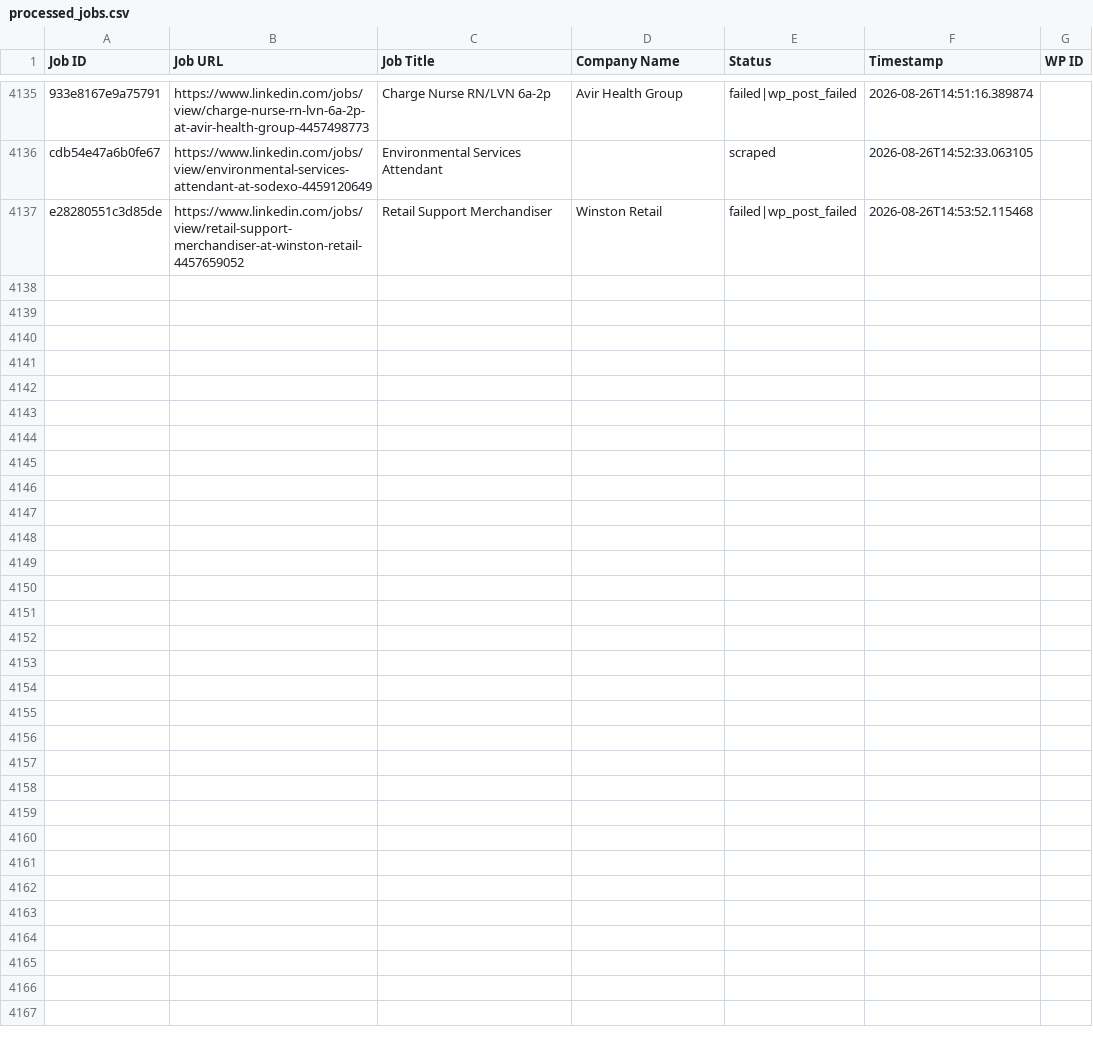
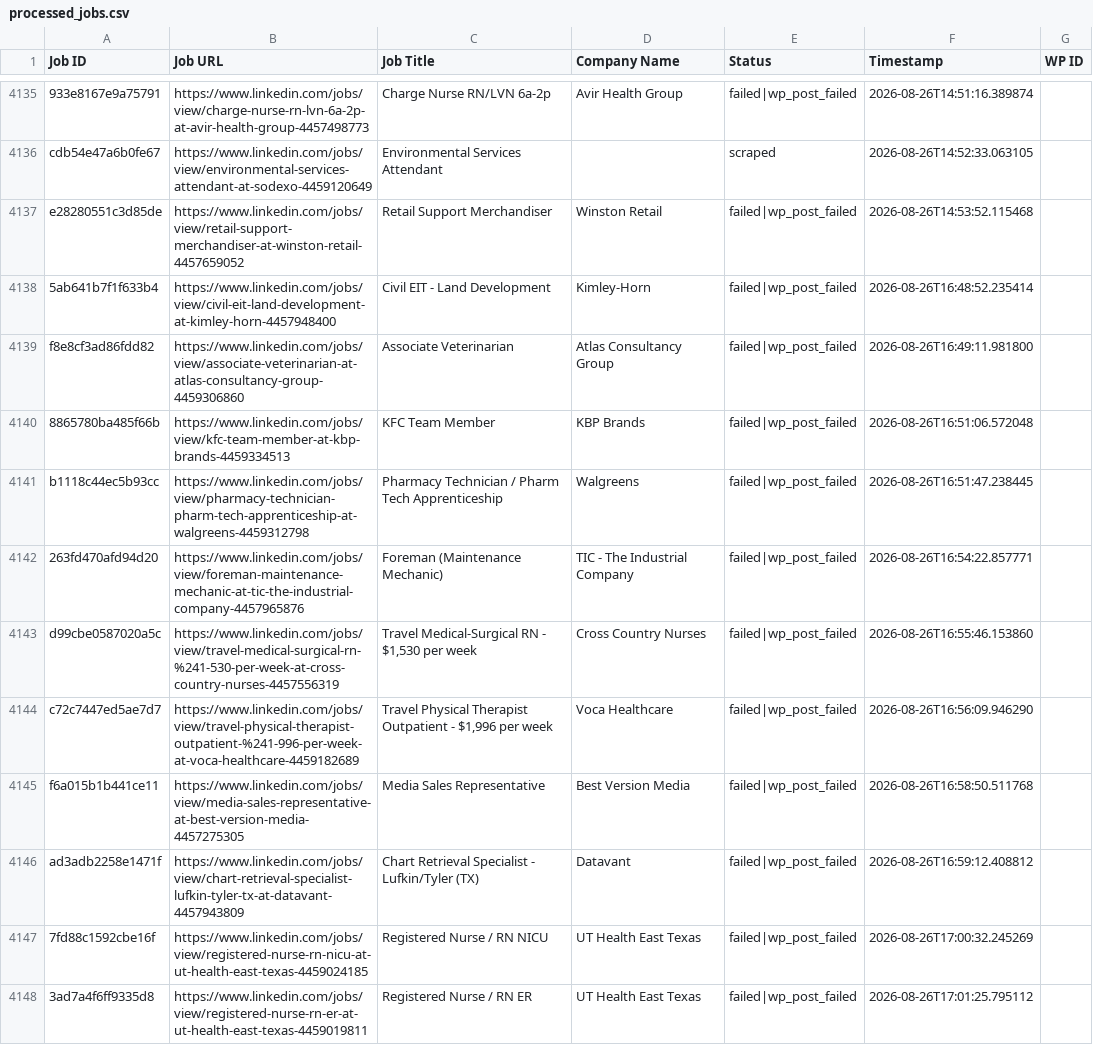
Before and after one commit to vindoky/ps, a CSV file: processed_jobs.csv, drawn as a sheet; only a part is shown, gaps mark what is left out; the diff names each change by its address in the sheet, - before the commit and + after, or states it on an @@ line.

```diff
--- a/processed_jobs.csv
+++ b/processed_jobs.csv
+row 4138: 5ab641b7f1f633b4 | https://www.linkedin.com/jobs/view/civil-eit-land-development-at-kimley-horn-4457948400 | Civil EIT - Land Development | Kimley-Horn | failed|wp_post_failed | 2026-08-26T16:48:52.235414
+row 4139: f8e8cf3ad86fdd82 | https://www.linkedin.com/jobs/view/associate-veterinarian-at-atlas-consultancy-group-4459306860 | Associate Veterinarian | Atlas Consultancy Group | failed|wp_post_failed | 2026-08-26T16:49:11.981800
+row 4140: 8865780ba485f66b | https://www.linkedin.com/jobs/view/kfc-team-member-at-kbp-brands-4459334513 | KFC Team Member | KBP Brands | failed|wp_post_failed | 2026-08-26T16:51:06.572048
+row 4141: b1118c44ec5b93cc | https://www.linkedin.com/jobs/view/pharmacy-technician-pharm-tech-apprenticeship-at-walgreens-4459312798 | Pharmacy Technician / Pharm Tech Apprenticeship | Walgreens | failed|wp_post_failed | 2026-08-26T16:51:47.238445
+row 4142: 263fd470afd94d20 | https://www.linkedin.com/jobs/view/foreman-maintenance-mechanic-at-tic-the-industrial-company-4457965876 | Foreman (Maintenance Mechanic) | TIC - The Industrial Company | failed|wp_post_failed | 2026-08-26T16:54:22.857771
+row 4143: d99cbe0587020a5c | https://www.linkedin.com/jobs/view/travel-medical-surgical-rn-%241-530-per-week-at-cross-country-nurses-4457556319 | Travel Medical-Surgical RN - $1,530 per week | Cross Country Nurses | failed|wp_post_failed | 2026-08-26T16:55:46.153860
+row 4144: c72c7447ed5ae7d7 | https://www.linkedin.com/jobs/view/travel-physical-therapist-outpatient-%241-996-per-week-at-voca-healthcare-4459182689 | Travel Physical Therapist Outpatient - $1,996 per week | Voca Healthcare | failed|wp_post_failed | 2026-08-26T16:56:09.946290
+row 4145: f6a015b1b441ce11 | https://www.linkedin.com/jobs/view/media-sales-representative-at-best-version-media-4457275305 | Media Sales Representative | Best Version Media | failed|wp_post_failed | 2026-08-26T16:58:50.511768
+row 4146: ad3adb2258e1471f | https://www.linkedin.com/jobs/view/chart-retrieval-specialist-lufkin-tyler-tx-at-datavant-4457943809 | Chart Retrieval Specialist - Lufkin/Tyler (TX) | Datavant | failed|wp_post_failed | 2026-08-26T16:59:12.408812
+row 4147: 7fd88c1592cbe16f | https://www.linkedin.com/jobs/view/registered-nurse-rn-nicu-at-ut-health-east-texas-4459024185 | Registered Nurse / RN NICU | UT Health East Texas | failed|wp_post_failed | 2026-08-26T17:00:32.245269
+row 4148: 3ad7a4f6ff9335d8 | https://www.linkedin.com/jobs/view/registered-nurse-rn-er-at-ut-health-east-texas-4459019811 | Registered Nurse / RN ER | UT Health East Texas | failed|wp_post_failed | 2026-08-26T17:01:25.795112
```
